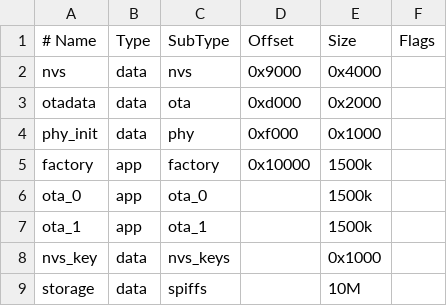
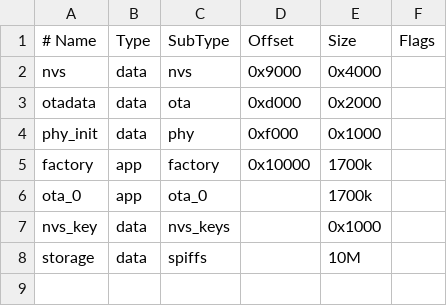
Before and after one commit to Louis-Riel/kernel, a CSV file: partitions.csv, drawn as a sheet.

```diff
--- a/partitions.csv
+++ b/partitions.csv
@@ -4,5 +4,4 @@ otadata,  data, ota,      0xd000,  0x2000
 phy_init, data, phy,      0xf000,  0x1000
-factory,  app,  factory,  0x10000,  1500k
-ota_0,    app,  ota_0,    ,         1500k
-ota_1,    app,  ota_1,    ,         1500k
+factory,  app,  factory,  0x10000,  1700k
+ota_0,    app,  ota_0,    ,         1700k
 nvs_key,  data, nvs_keys, ,        0x1000
```
Also changed, not shown: 19 other files.
